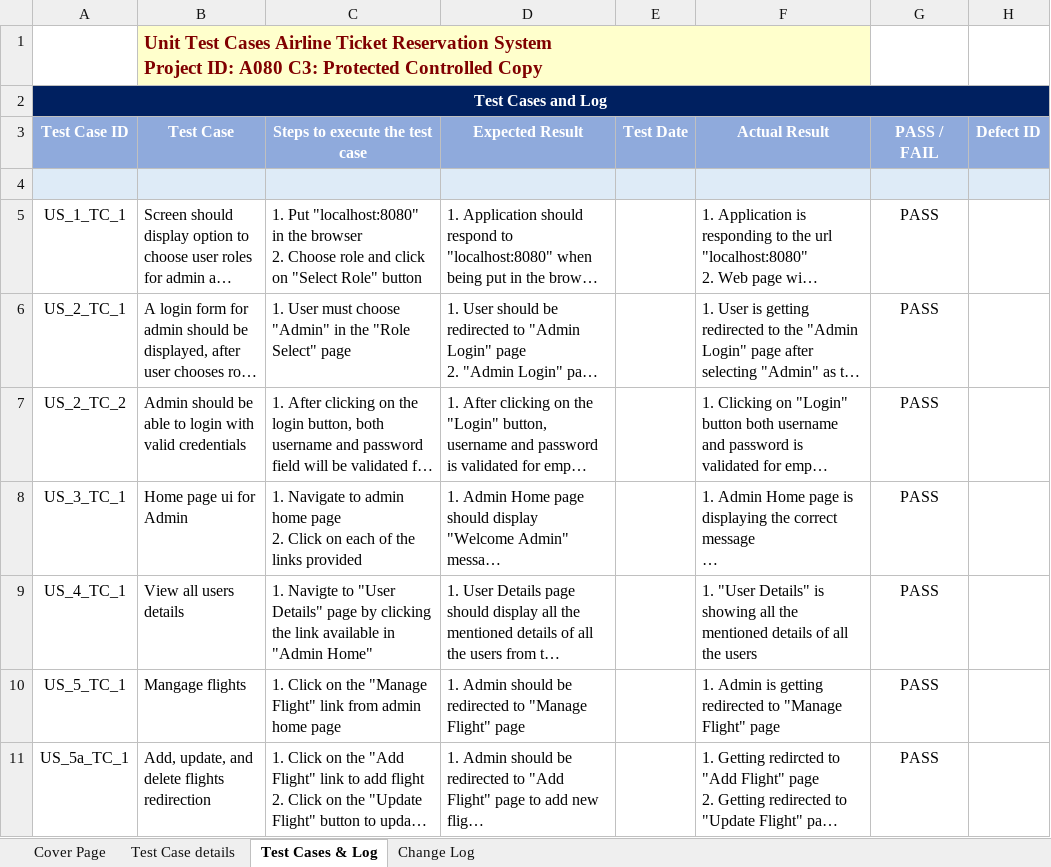
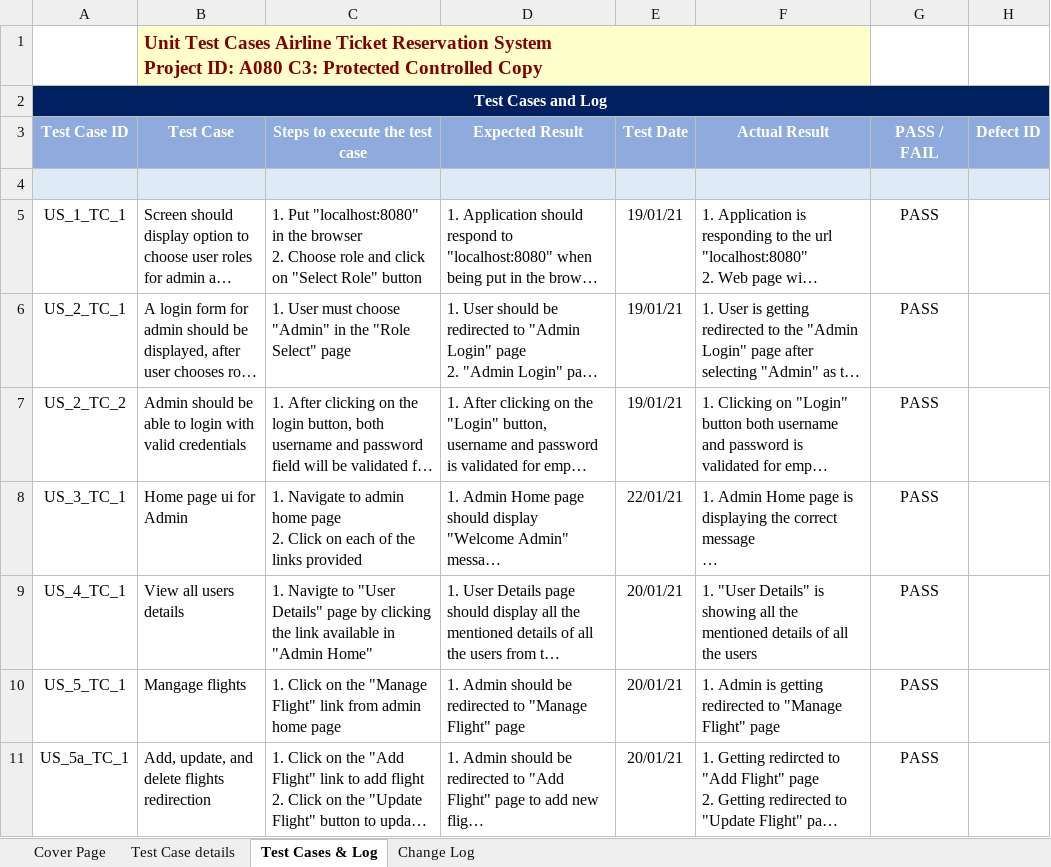
Before and after one commit to RitamChakraborty/airline_reservation, an Excel workbook: documents/Paper Work/03-Unit_Test_Cases_A080_Airline_Ticket_Reservation_System.xlsx, sheet Test Cases & Log, drawn as a sheet; only a part is shown; long unchanged cells end in …; values as stored, in another font and other column widths than the file's, no borders; charts and pictures not drawn; the diff covers the shown part only; the diff names each change by its address in the sheet, - before the commit and + after, or states it on an @@ line.

```diff
--- a/documents/Paper Work/03-Unit_Test_Cases_A080_Airline_Ticket_Reservation_System.xlsx (sheet Test Cases & Log)
+++ b/documents/Paper Work/03-Unit_Test_Cases_A080_Airline_Ticket_Reservation_System.xlsx (sheet Test Cases & Log)
-E5:E7: (empty)
+E5:E7: 19/01/21
-E8: (empty)
+E8: 22/01/21
-E9:E11: (empty)
+E9:E11: 20/01/21
```
Also changed, not shown: 27 added rows and 7 edited cells elsewhere in this sheet, documents/Paper Work/01-Sprint_Backlog_A080_Airline_Ticket_Reservation_System_v1.0.xlsx, documents/Paper Work/04-Product_Backlog_A080-Airlines_Ticket_Reservation_System.xlsx.
